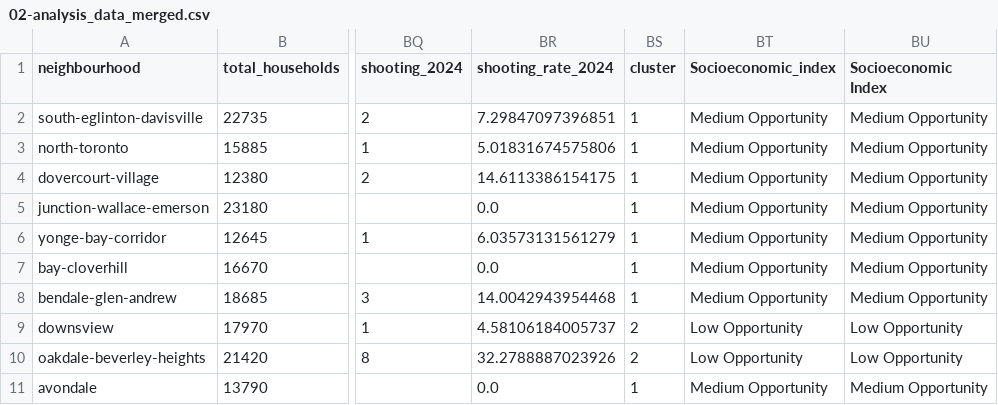
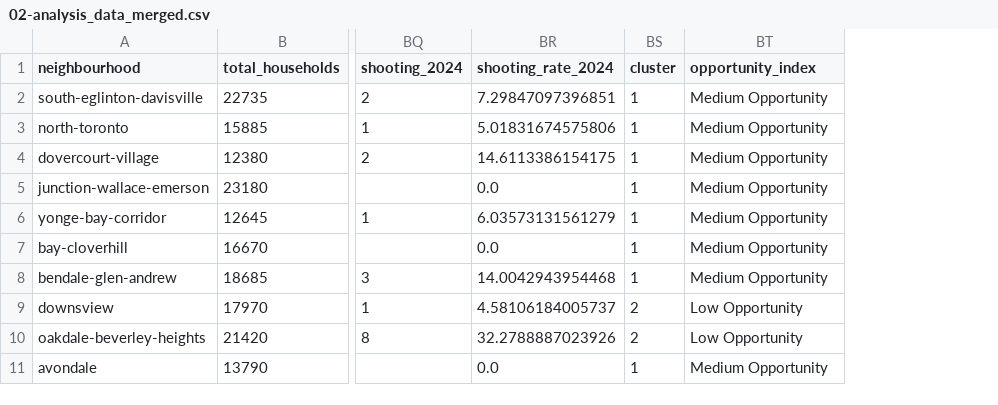
Before and after one commit to mcowan38/tswd_toronto_crime, a CSV file: data/02-analysis_data/02-analysis_data_merged.csv, drawn as a sheet; only a part is shown, gaps mark what is left out; the diff names each change by its address in the sheet, - before the commit and + after, or states it on an @@ line.

```diff
--- a/data/02-analysis_data/02-analysis_data_merged.csv
+++ b/data/02-analysis_data/02-analysis_data_merged.csv
-column BU (Socioeconomic Index), rows 2-11: Medium Opportunity | Medium Opportunity | Medium Opportunity | Medium Opportunity | Medium Opportunity | Medium Opportunity | Medium Opportunity | Low Opportunity | Low Opportunity | Medium Opportunity
-BT1: Socioeconomic_index
+BT1: opportunity_index
```
Also changed, not shown: data/02-analysis_data/03-cluster_neighbourhoods.csv, data/02-analysis_data/04-cluster_crime_rates.csv, 38 other files.
